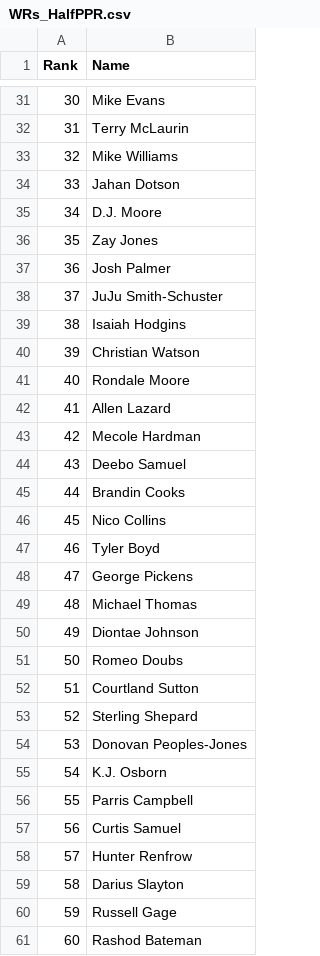
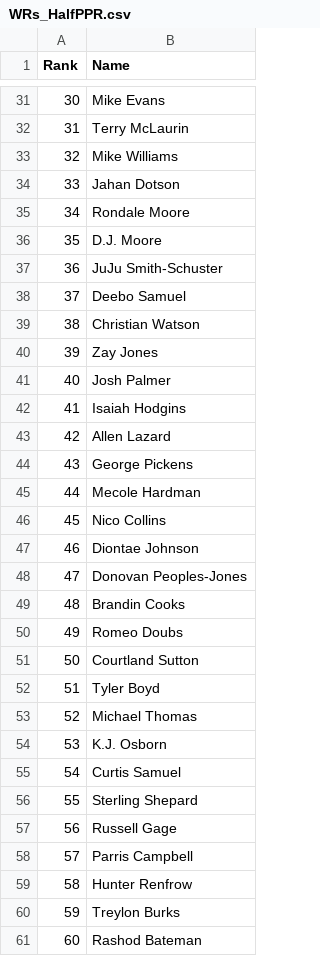
Before and after one commit to VinGuar/Fantasy-Football-Rankings-With-ML, a CSV file: final_rankings/HalfPPR_rankings/WRs_HalfPPR.csv, drawn as a sheet; only a part is shown, gaps mark what is left out; the diff covers the shown part only.

```diff
--- a/final_rankings/HalfPPR_rankings/WRs_HalfPPR.csv
+++ b/final_rankings/HalfPPR_rankings/WRs_HalfPPR.csv
@@ -34,28 +34,28 @@ Rank,Name
 33,Jahan Dotson
-34,D.J. Moore
-35,Zay Jones
-36,Josh Palmer
-37,JuJu Smith-Schuster
-38,Isaiah Hodgins
-39,Christian Watson
-40,Rondale Moore
-41,Allen Lazard
-42,Mecole Hardman
-43,Deebo Samuel
-44,Brandin Cooks
+34,Rondale Moore
+35,D.J. Moore
+36,JuJu Smith-Schuster
+37,Deebo Samuel
+38,Christian Watson
+39,Zay Jones
+40,Josh Palmer
+41,Isaiah Hodgins
+42,Allen Lazard
+43,George Pickens
+44,Mecole Hardman
 45,Nico Collins
-46,Tyler Boyd
-47,George Pickens
-48,Michael Thomas
-49,Diontae Johnson
-50,Romeo Doubs
-51,Courtland Sutton
-52,Sterling Shepard
-53,Donovan Peoples-Jones
-54,K.J. Osborn
-55,Parris Campbell
-56,Curtis Samuel
-57,Hunter Renfrow
-58,Darius Slayton
-59,Russell Gage
+46,Diontae Johnson
+47,Donovan Peoples-Jones
+48,Brandin Cooks
+49,Romeo Doubs
+50,Courtland Sutton
+51,Tyler Boyd
+52,Michael Thomas
+53,K.J. Osborn
+54,Curtis Samuel
+55,Sterling Shepard
+56,Russell Gage
+57,Parris Campbell
+58,Hunter Renfrow
+59,Treylon Burks
 60,Rashod Bateman
```
Also changed, not shown: 157 edited cells elsewhere in this file, final_rankings/HalfPPR_rankings/QBs_HalfPPR.csv, final_rankings/HalfPPR_rankings/RBs_HalfPPR.csv, 21 other files.
